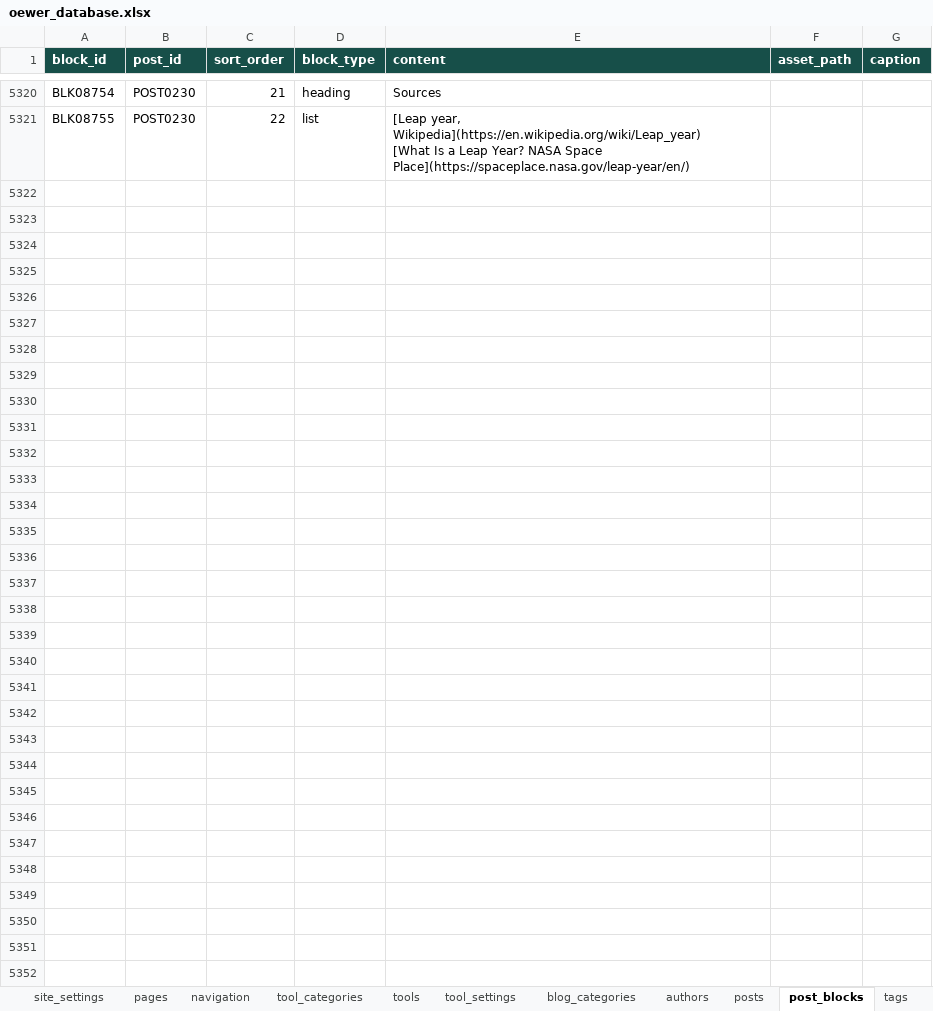
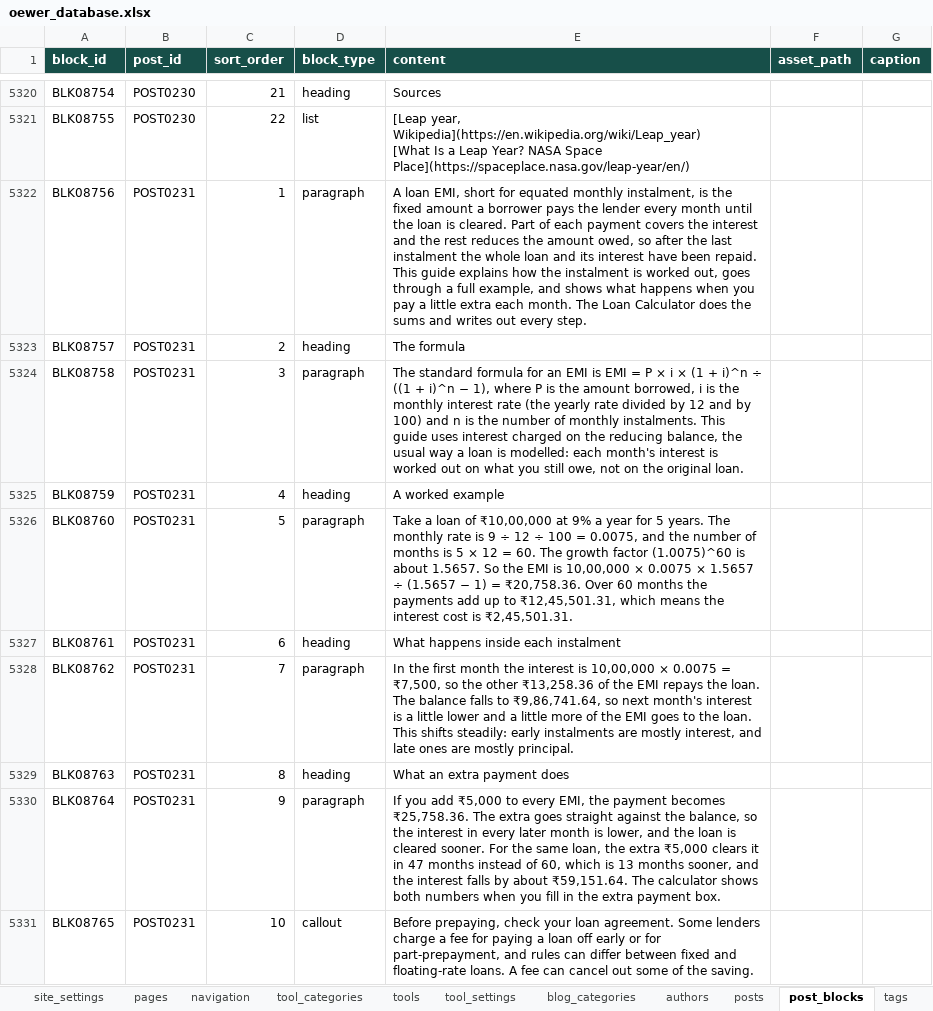
Before and after one commit to oewersolutions/oewer-tools, an Excel workbook: data/oewer_database.xlsx, sheet post_blocks, drawn as a sheet; only a part is shown, gaps mark what is left out; values as stored, in another font and other column widths than the file's, no borders; the diff covers the shown part only; the diff names each change by its address in the sheet, - before the commit and + after, or states it on an @@ line.

```diff
--- a/data/oewer_database.xlsx (sheet post_blocks)
+++ b/data/oewer_database.xlsx (sheet post_blocks)
+row 5322: BLK08756 | POST0231 | 1 | paragraph | A loan EMI, short for equated monthly instalment, is the fixed amount a borrower pays the lender every month until the loan is cleared. Part of each payment covers the interest and the rest reduces the amount owed, so after the last instalment the whole loan and its interest have been repaid. This guide explains how the instalment is worked out, goes through a full example, and shows what happens when you pay a little extra each month. The Loan Calculator does the sums and writes out every step.
+row 5323: BLK08757 | POST0231 | 2 | heading | The formula
+row 5324: BLK08758 | POST0231 | 3 | paragraph | The standard formula for an EMI is EMI = P × i × (1 + i)^n ÷ ((1 + i)^n − 1), where P is the amount borrowed, i is the monthly interest rate (the yearly rate divided by 12 and by 100) and n is the number of monthly instalments. This guide uses interest charged on the reducing balance, the usual way a loan is modelled: each month's interest is worked out on what you still owe, not on the original loan.
+row 5325: BLK08759 | POST0231 | 4 | heading | A worked example
+row 5326: BLK08760 | POST0231 | 5 | paragraph | Take a loan of ₹10,00,000 at 9% a year for 5 years. The monthly rate is 9 ÷ 12 ÷ 100 = 0.0075, and the number of months is 5 × 12 = 60. The growth factor (1.0075)^60 is about 1.5657. So the EMI is 10,00,000 × 0.0075 × 1.5657 ÷ (1.5657 − 1) = ₹20,758.36. Over 60 months the payments add up to ₹12,45,501.31, which means the interest cost is ₹2,45,501.31.
+row 5327: BLK08761 | POST0231 | 6 | heading | What happens inside each instalment
+row 5328: BLK08762 | POST0231 | 7 | paragraph | In the first month the interest is 10,00,000 × 0.0075 = ₹7,500, so the other ₹13,258.36 of the EMI repays the loan. The balance falls to ₹9,86,741.64, so next month's interest is a little lower and a little more of the EMI goes to the loan. This shifts steadily: early instalments are mostly interest, and late ones are mostly principal.
+row 5329: BLK08763 | POST0231 | 8 | heading | What an extra payment does
+row 5330: BLK08764 | POST0231 | 9 | paragraph | If you add ₹5,000 to every EMI, the payment becomes ₹25,758.36. The extra goes straight against the balance, so the interest in every later month is lower, and the loan is cleared sooner. For the same loan, the extra ₹5,000 clears it in 47 months instead of 60, which is 13 months sooner, and the interest falls by about ₹59,151.64. The calculator shows both numbers when you fill in the extra payment box.
+row 5331: BLK08765 | POST0231 | 10 | callout | Before prepaying, check your loan agreement. Some lenders charge a fee for paying a loan off early or for part-prepayment, and rules can differ between fixed and floating-rate loans. A fee can cancel out some of the saving.
```
Also changed, not shown: 107 added rows elsewhere in this sheet, sheet tool_settings, sheet tools, sheet posts, sheet post_tags, sheet tags, 18 other files.
